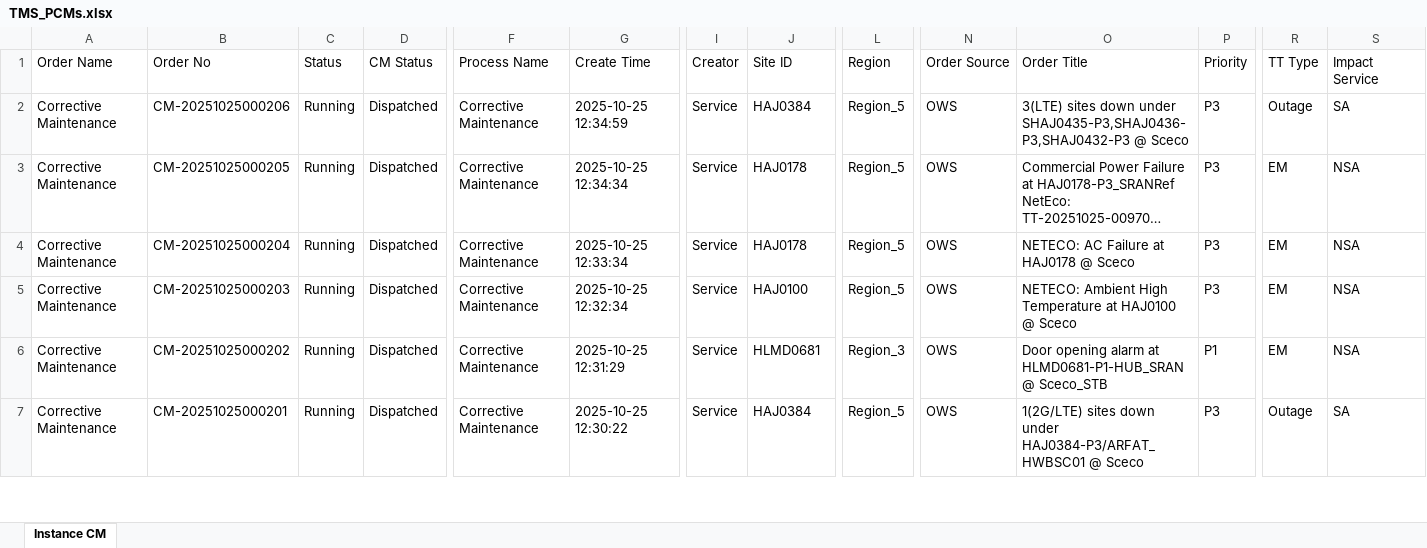
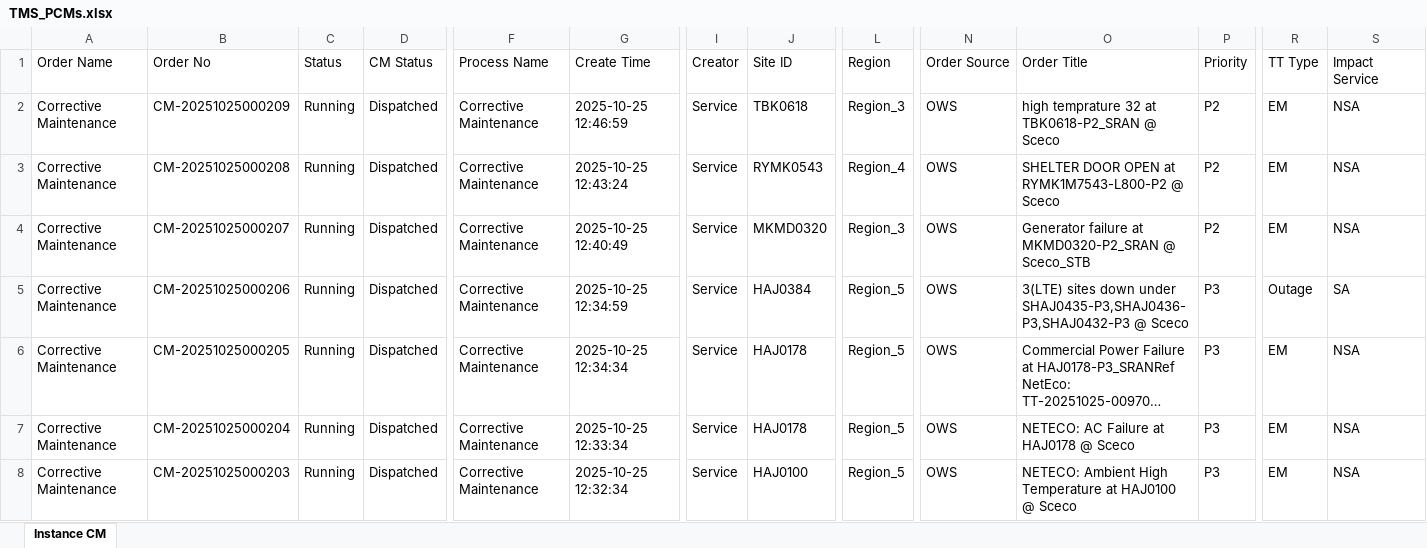
Before and after one commit to decosaro/tms_running, an Excel workbook: TMS_PCMs.xlsx, sheet Instance CM, drawn as a sheet; only a part is shown, gaps mark what is left out; the shorter side is filled out with more unchanged rows; long unchanged cells end in …; values as stored, in another font and other column widths than the file's, no borders; rows hold the shown columns only; the diff names each change by its address in the sheet, - before the commit and + after, or states it on an @@ line.

Commit message:
Updated TMS_PCMs.xlsx from OneDrive

```diff
--- a/TMS_PCMs.xlsx (sheet Instance CM)
+++ b/TMS_PCMs.xlsx (sheet Instance CM)
+row 2: Corrective Maintenance | CM-20251025000209 | Running | Dispatched | Corrective Maintenance | 2025-10-25 12:46:59 | Service | TBK0618 | Region_3 | OWS | high temprature 32 at TBK0618-P2_SRAN @ Sceco | P2 | EM | NSA
+row 3: Corrective Maintenance | CM-20251025000208 | Running | Dispatched | Corrective Maintenance | 2025-10-25 12:43:24 | Service | RYMK0543 | Region_4 | OWS | SHELTER DOOR OPEN at RYMK1M7543-L800-P2 @ Sceco | P2 | EM | NSA
+row 4: Corrective Maintenance | CM-20251025000207 | Running | Dispatched | Corrective Maintenance | 2025-10-25 12:40:49 | Service | MKMD0320 | Region_3 | OWS | Generator failure at MKMD0320-P2_SRAN @ Sceco_STB | P2 | EM | NSA
```
